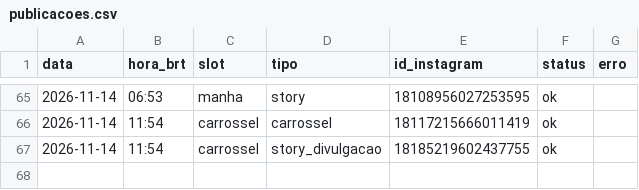
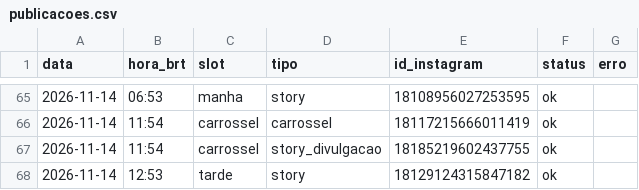
Before and after one commit to pedro-nascimento-line/acta-dei, a CSV file: log/publicacoes.csv, drawn as a sheet; only a part is shown, gaps mark what is left out.

```diff
--- a/log/publicacoes.csv
+++ b/log/publicacoes.csv
@@ -67 +67,2 @@ data,hora_brt,slot,tipo,id_instagram,status,erro
 2026-11-14,11:54,carrossel,story_divulgacao,18185219602437755,ok,
+2026-11-14,12:53,tarde,story,18129124315847182,ok,
```
Also changed, not shown: 1 other file.
